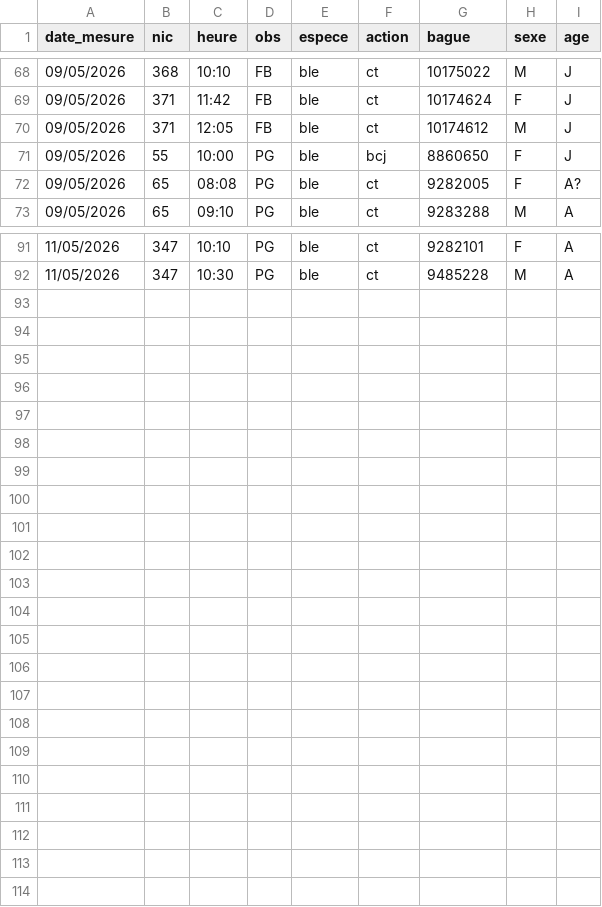
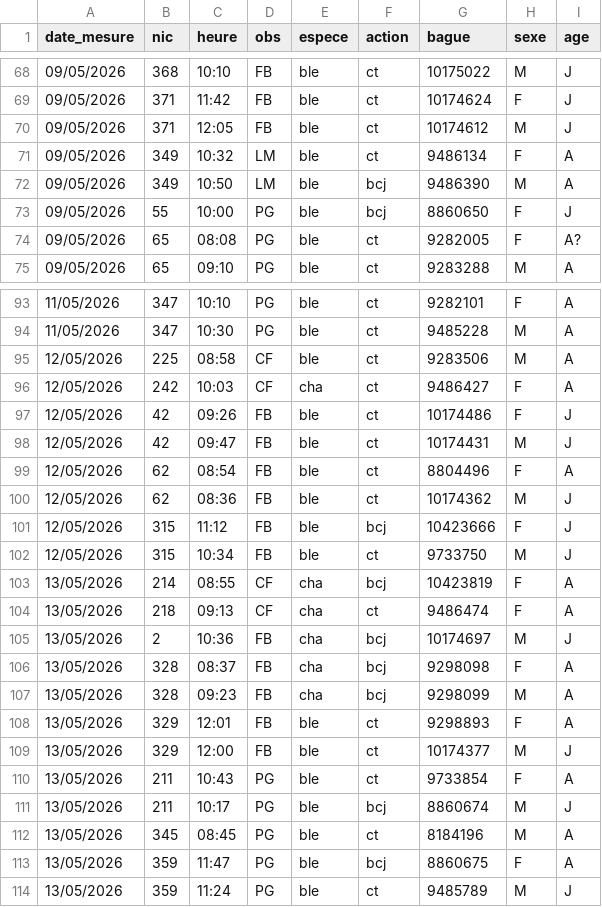
Before and after one commit to ameliefar/odk_outputs, a CSV file: outputs/morph_rou.csv, drawn as a sheet; only a part is shown, gaps mark what is left out.

```diff
--- a/outputs/morph_rou.csv
+++ b/outputs/morph_rou.csv
@@ -70,2 +70,4 @@
 "09/05/2026",371,"12:05","FB","ble","ct","10174612","M","J"
+"09/05/2026",349,"10:32","LM","ble","ct","9486134","F","A"
+"09/05/2026",349,"10:50","LM","ble","bcj","9486390","M","A"
 "09/05/2026",55,"10:00","PG","ble","bcj","8860650","F","J"
@@ -92 +94,21 @@
 "11/05/2026",347,"10:30","PG","ble","ct","9485228","M","A"
+"12/05/2026",225,"08:58","CF","ble","ct","9283506","M","A"
+"12/05/2026",242,"10:03","CF","cha","ct","9486427","F","A"
+"12/05/2026",42,"09:26","FB","ble","ct","10174486","F","J"
+"12/05/2026",42,"09:47","FB","ble","ct","10174431","M","J"
+"12/05/2026",62,"08:54","FB","ble","ct","8804496","F","A"
+"12/05/2026",62,"08:36","FB","ble","ct","10174362","M","J"
+"12/05/2026",315,"11:12","FB","ble","bcj","10423666","F","J"
+"12/05/2026",315,"10:34","FB","ble","ct","9733750","M","J"
+"13/05/2026",214,"08:55","CF","cha","bcj","10423819","F","A"
+"13/05/2026",218,"09:13","CF","cha","ct","9486474","F","A"
+"13/05/2026",2,"10:36","FB","cha","bcj","10174697","M","J"
+"13/05/2026",328,"08:37","FB","cha","bcj","9298098","F","A"
+"13/05/2026",328,"09:23","FB","cha","bcj","9298099","M","A"
+"13/05/2026",329,"12:01","FB","ble","ct","9298893","F","A"
+"13/05/2026",329,"12:00","FB","ble","ct","10174377","M","J"
+"13/05/2026",211,"10:43","PG","ble","ct","9733854","F","A"
+"13/05/2026",211,"10:17","PG","ble","bcj","8860674","M","J"
+"13/05/2026",345,"08:45","PG","ble","ct","8184196","M","A"
+"13/05/2026",359,"11:47","PG","ble","bcj","8860675","F","A"
+"13/05/2026",359,"11:24","PG","ble","ct","9485789","M","J"
```
Also changed, not shown: outputs/morph_ville.csv, 3 other files.
